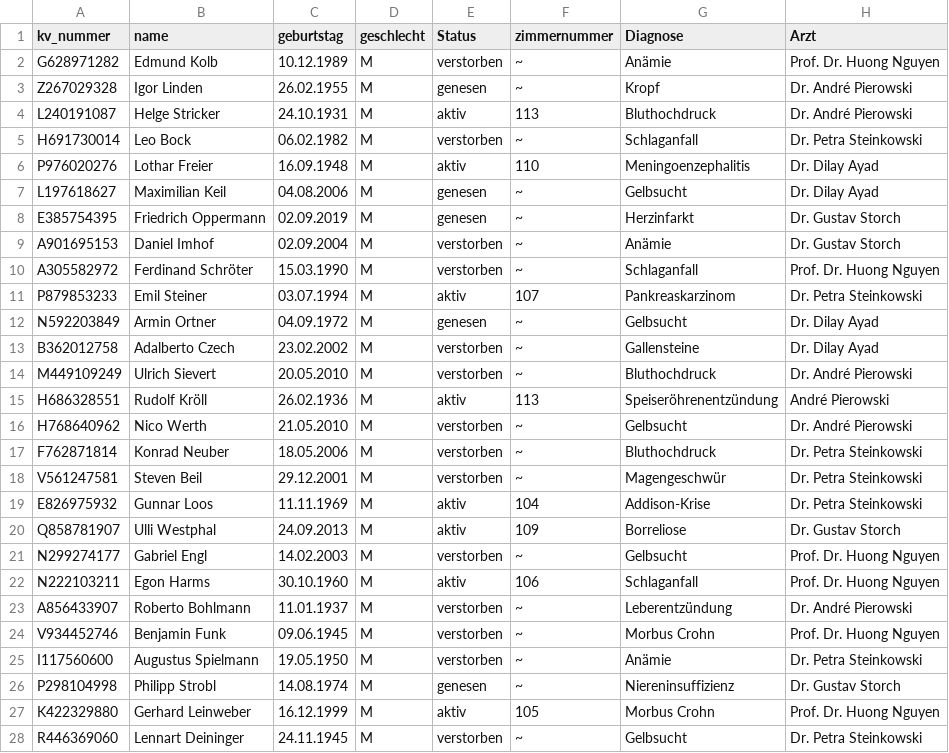
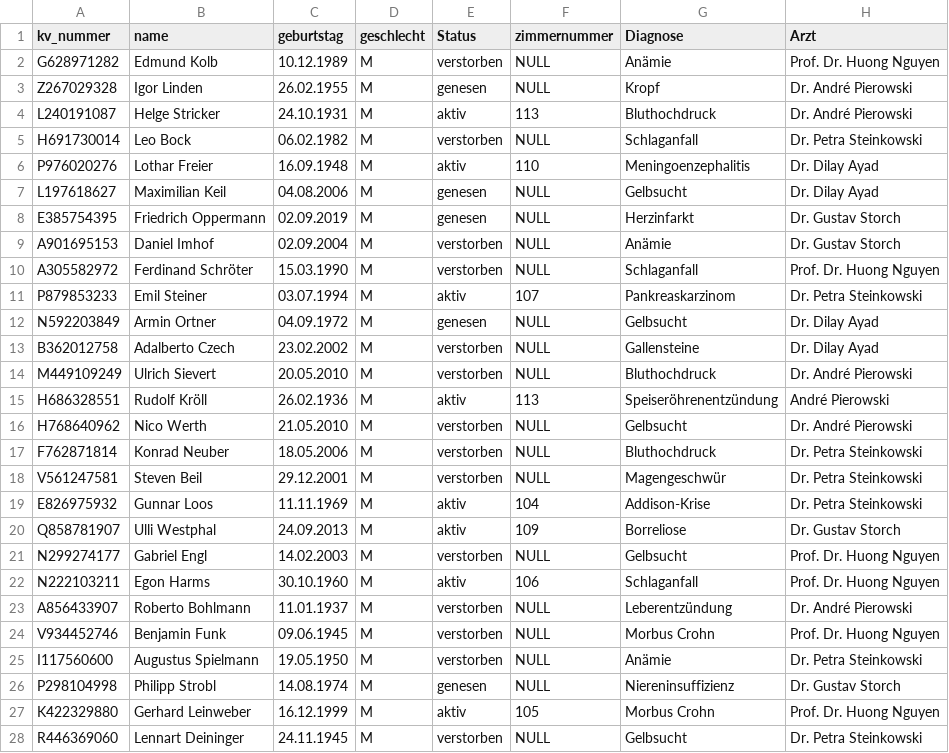
Before and after one commit to Paul-Lengert/Datenbanken_Intensivstation, a CSV file: Ressources/PatientList.csv, drawn as a sheet; only a part is shown; the diff covers the shown part only.

Commit message:
changed ~ in all CSV to NULL

```diff
--- a/Ressources/PatientList.csv
+++ b/Ressources/PatientList.csv
@@ -1,28 +1,28 @@
 kv_nummer,name,geburtstag,geschlecht,Status,zimmernummer,Diagnose,Arzt
-G628971282,Edmund Kolb,10.12.1989,M,verstorben,~,Anämie,Prof. Dr. Huong Nguyen
-Z267029328,Igor Linden,26.02.1955,M,genesen,~,Kropf,Dr. André Pierowski
+G628971282,Edmund Kolb,10.12.1989,M,verstorben,NULL,Anämie,Prof. Dr. Huong Nguyen
+Z267029328,Igor Linden,26.02.1955,M,genesen,NULL,Kropf,Dr. André Pierowski
 L240191087,Helge Stricker,24.10.1931,M,aktiv,113,Bluthochdruck,Dr. André Pierowski
-H691730014,Leo Bock,06.02.1982,M,verstorben,~,Schlaganfall,Dr. Petra Steinkowski
+H691730014,Leo Bock,06.02.1982,M,verstorben,NULL,Schlaganfall,Dr. Petra Steinkowski
 P976020276,Lothar Freier,16.09.1948,M,aktiv,110,Meningoenzephalitis,Dr. Dilay Ayad
-L197618627,Maximilian Keil,04.08.2006,M,genesen,~,Gelbsucht,Dr. Dilay Ayad
-E385754395,Friedrich Oppermann,02.09.2019,M,genesen,~,Herzinfarkt,Dr. Gustav Storch
-A901695153,Daniel Imhof,02.09.2004,M,verstorben,~,Anämie,Dr. Gustav Storch
-A305582972,Ferdinand Schröter,15.03.1990,M,verstorben,~,Schlaganfall,Prof. Dr. Huong Nguyen
+L197618627,Maximilian Keil,04.08.2006,M,genesen,NULL,Gelbsucht,Dr. Dilay Ayad
+E385754395,Friedrich Oppermann,02.09.2019,M,genesen,NULL,Herzinfarkt,Dr. Gustav Storch
+A901695153,Daniel Imhof,02.09.2004,M,verstorben,NULL,Anämie,Dr. Gustav Storch
+A305582972,Ferdinand Schröter,15.03.1990,M,verstorben,NULL,Schlaganfall,Prof. Dr. Huong Nguyen
 P879853233,Emil Steiner,03.07.1994,M,aktiv,107,Pankreaskarzinom,Dr. Petra Steinkowski
-N592203849,Armin Ortner,04.09.1972,M,genesen,~,Gelbsucht,Dr. Dilay Ayad
-B362012758,Adalberto Czech,23.02.2002,M,verstorben,~,Gallensteine,Dr. Dilay Ayad
-M449109249,Ulrich Sievert,20.05.2010,M,verstorben,~,Bluthochdruck,Dr. André Pierowski
+N592203849,Armin Ortner,04.09.1972,M,genesen,NULL,Gelbsucht,Dr. Dilay Ayad
+B362012758,Adalberto Czech,23.02.2002,M,verstorben,NULL,Gallensteine,Dr. Dilay Ayad
+M449109249,Ulrich Sievert,20.05.2010,M,verstorben,NULL,Bluthochdruck,Dr. André Pierowski
 H686328551,Rudolf Kröll,26.02.1936,M,aktiv,113,Speiseröhrenentzündung,André Pierowski
-H768640962,Nico Werth,21.05.2010,M,verstorben,~,Gelbsucht,Dr. André Pierowski
-F762871814,Konrad Neuber,18.05.2006,M,verstorben,~,Bluthochdruck,Dr. Petra Steinkowski
-V561247581,Steven Beil,29.12.2001,M,verstorben,~,Magengeschwür,Dr. Petra Steinkowski
+H768640962,Nico Werth,21.05.2010,M,verstorben,NULL,Gelbsucht,Dr. André Pierowski
+F762871814,Konrad Neuber,18.05.2006,M,verstorben,NULL,Bluthochdruck,Dr. Petra Steinkowski
+V561247581,Steven Beil,29.12.2001,M,verstorben,NULL,Magengeschwür,Dr. Petra Steinkowski
 E826975932,Gunnar Loos,11.11.1969,M,aktiv,104,Addison-Krise,Dr. Petra Steinkowski
 Q858781907,Ulli Westphal,24.09.2013,M,aktiv,109,Borreliose,Dr. Gustav Storch
-N299274177,Gabriel Engl,14.02.2003,M,verstorben,~,Gelbsucht,Prof. Dr. Huong Nguyen
+N299274177,Gabriel Engl,14.02.2003,M,verstorben,NULL,Gelbsucht,Prof. Dr. Huong Nguyen
 N222103211,Egon Harms,30.10.1960,M,aktiv,106,Schlaganfall,Prof. Dr. Huong Nguyen
-A856433907,Roberto Bohlmann,11.01.1937,M,verstorben,~,Leberentzündung,Dr. André Pierowski
-V934452746,Benjamin Funk,09.06.1945,M,verstorben,~,Morbus Crohn,Prof. Dr. Huong Nguyen
-I117560600,Augustus Spielmann,19.05.1950,M,verstorben,~,Anämie,Dr. Petra Steinkowski
-P298104998,Philipp Strobl,14.08.1974,M,genesen,~,Niereninsuffizienz,Dr. Gustav Storch
+A856433907,Roberto Bohlmann,11.01.1937,M,verstorben,NULL,Leberentzündung,Dr. André Pierowski
+V934452746,Benjamin Funk,09.06.1945,M,verstorben,NULL,Morbus Crohn,Prof. Dr. Huong Nguyen
+I117560600,Augustus Spielmann,19.05.1950,M,verstorben,NULL,Anämie,Dr. Petra Steinkowski
+P298104998,Philipp Strobl,14.08.1974,M,genesen,NULL,Niereninsuffizienz,Dr. Gustav Storch
 K422329880,Gerhard Leinweber,16.12.1999,M,aktiv,105,Morbus Crohn,Prof. Dr. Huong Nguyen
-R446369060,Lennart Deininger,24.11.1945,M,verstorben,~,Gelbsucht,Dr. Petra Steinkowski
+R446369060,Lennart Deininger,24.11.1945,M,verstorben,NULL,Gelbsucht,Dr. Petra Steinkowski
```
Also changed, not shown: 61 edited cells elsewhere in this file, Ressources/RoomList.csv.
